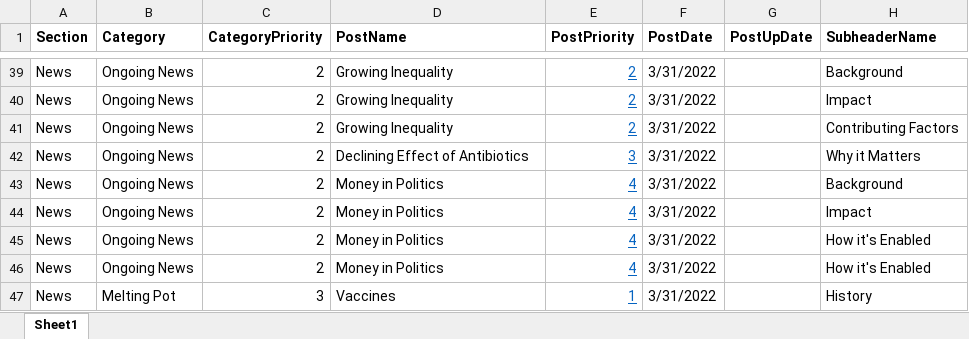
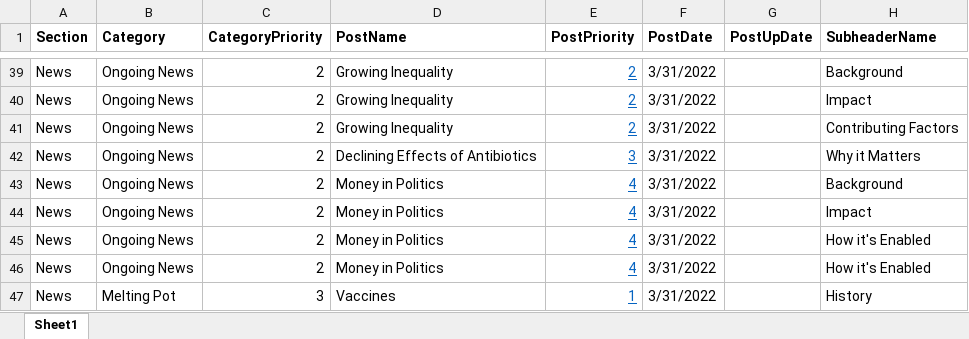
Before and after one commit to jjward25/deprecated.nutshell, an Excel workbook: public/NutshellSampleData.xlsx, sheet Sheet1, drawn as a sheet; only a part is shown, gaps mark what is left out; values as stored, in another font and other column widths than the file's, no borders; the diff names each change by its address in the sheet, - before the commit and + after, or states it on an @@ line.

```diff
--- a/public/NutshellSampleData.xlsx (sheet Sheet1)
+++ b/public/NutshellSampleData.xlsx (sheet Sheet1)
-D42 (PostName): Declining Effect of Antibiotics
+D42 (PostName): Declining Effects of Antibiotics
```
Also changed, not shown: 2 other files.
